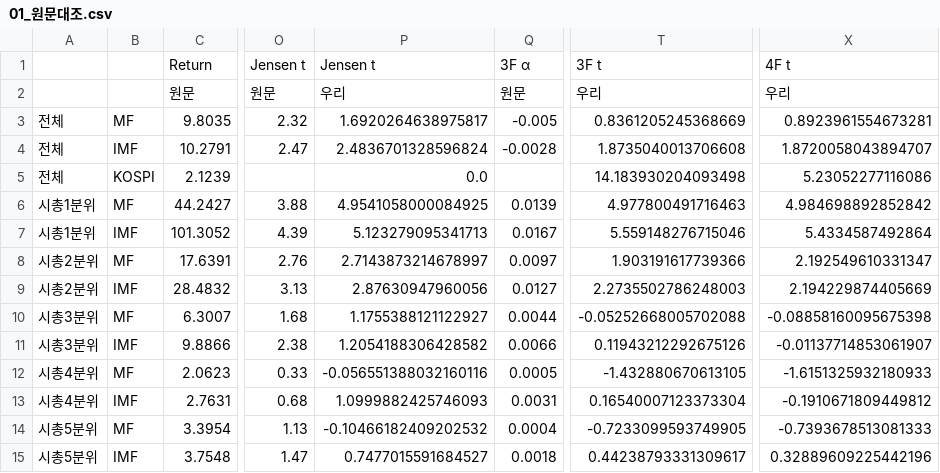
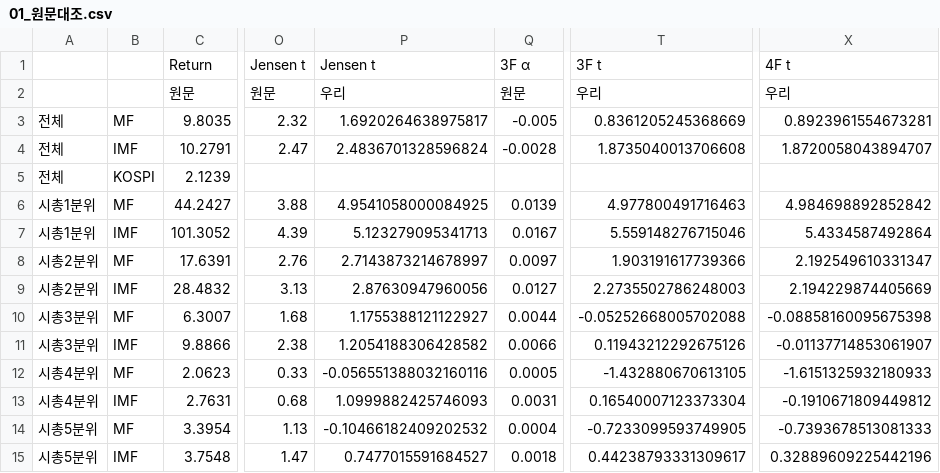
Before and after one commit to Rowoon-Lee5/assignment02-magicformula-backtest, a CSV file: 결과_월수익률/01_원문대조.csv, drawn as a sheet; only a part is shown, gaps mark what is left out; the diff names each change by its address in the sheet, - before the commit and + after, or states it on an @@ line.

```diff
--- a/결과_월수익률/01_원문대조.csv
+++ b/결과_월수익률/01_원문대조.csv
-P5: 0.0
+P5: (empty)
-T5: 14.183930204093498
+T5: (empty)
-X5: 5.23052277116086
+X5: (empty)
```
Also changed, not shown: 8 other files.
